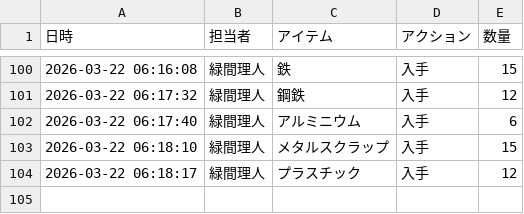
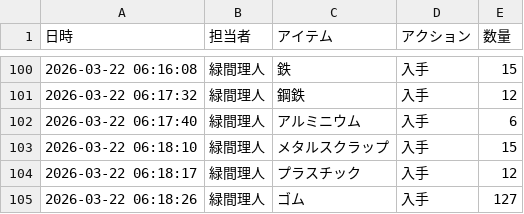
Before and after one commit to Lichtmido/midorima_material_inventory_management, a CSV file: inventory_log.csv, drawn as a sheet; only a part is shown, gaps mark what is left out.

Commit message:
Inventory Update: 2026-03-22 06:18:26

```diff
--- a/inventory_log.csv
+++ b/inventory_log.csv
@@ -104 +104,2 @@
 2026-03-22 06:18:17,緑間理人,プラスチック,入手,12
+2026-03-22 06:18:26,緑間理人,ゴム,入手,127
```
